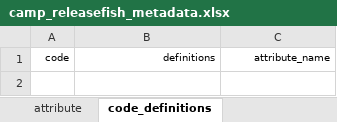
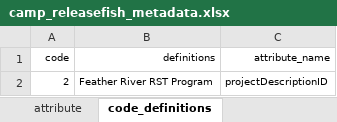
Before and after one commit to SRJPE/jpe-knights-landing-edi, an Excel workbook: data-raw/metadata/camp_releasefish_metadata.xlsx, sheet code_definitions, drawn as a sheet; values as stored, in another font and other column widths than the file's, no borders; the diff names each change by its address in the sheet, - before the commit and + after, or states it on an @@ line.

Commit message:
fixes enumeration issue in releasefish xlsx

```diff
--- a/data-raw/metadata/camp_releasefish_metadata.xlsx (sheet code_definitions)
+++ b/data-raw/metadata/camp_releasefish_metadata.xlsx (sheet code_definitions)
+row 2: 2 | Feather River RST Program | projectDescriptionID
```
